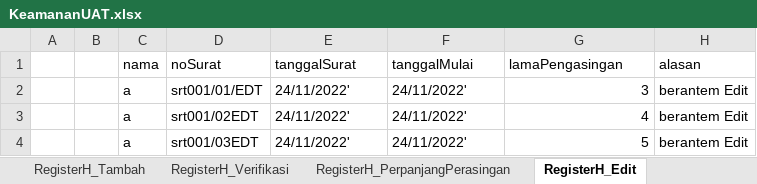
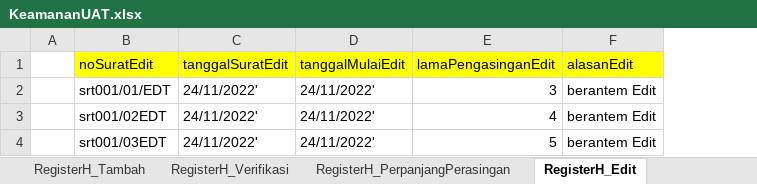
Before and after one commit to ecahyono/Automationpython, an Excel workbook: Filexel/KeamananUAT.xlsx, sheet RegisterH_Edit, drawn as a sheet; values as stored, in another font and other column widths than the file's, no borders; removed rows and columns are numbered as before the commit, all else as after; the diff names each change by its address in the sheet, - before the commit and + after, or states it on an @@ line.

```diff
--- a/Filexel/KeamananUAT.xlsx (sheet RegisterH_Edit)
+++ b/Filexel/KeamananUAT.xlsx (sheet RegisterH_Edit)
-column B, empty
-column C, rows 2-4: all a
-row 1:  |  | nama | noSurat | tanggalSurat | tanggalMulai | lamaPengasingan | alasan
+row 1:  | noSuratEdit | tanggalSuratEdit | tanggalMulaiEdit | lamaPengasinganEdit | alasanEdit
```
Also changed, not shown: 2 other files.
